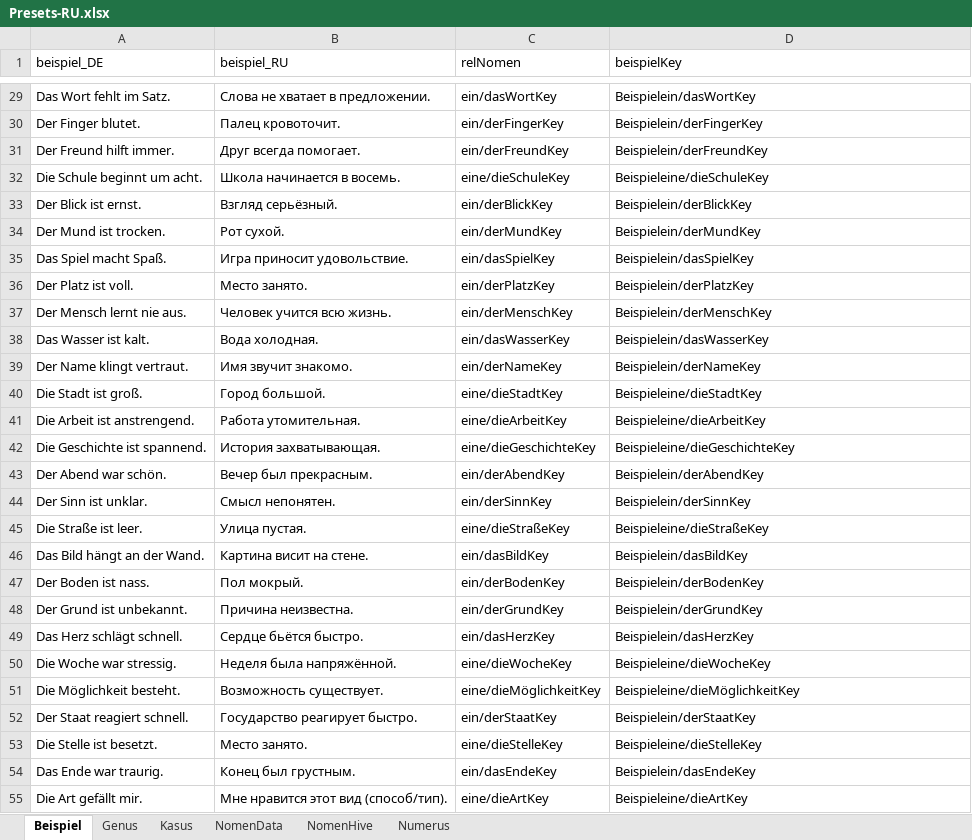
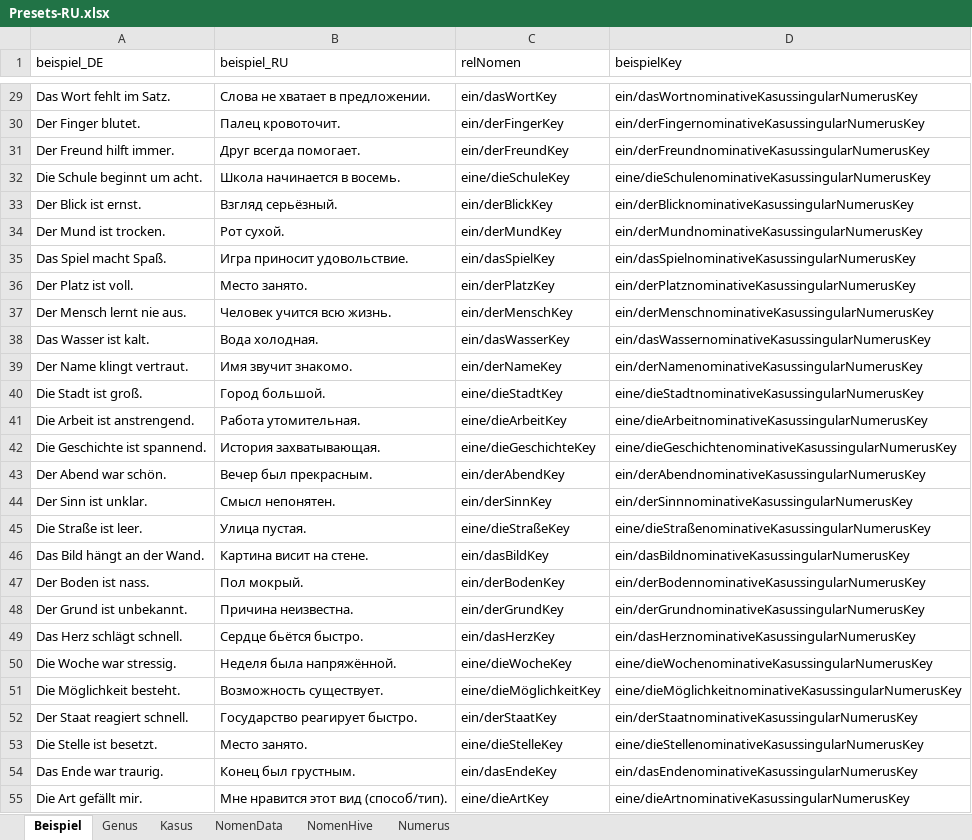
Before and after one commit to AdvancedResearches/AutoLehrer, an Excel workbook: Presets preparation/Presets-RU.xlsx, sheet Beispiel, drawn as a sheet; only a part is shown, gaps mark what is left out; values as stored, in another font and other column widths than the file's, no borders; table styles not drawn; the diff covers the shown part only; the diff names each change by its address in the sheet, - before the commit and + after, or states it on an @@ line.

Commit message:
1.0.0.0: nomen repeater - 22 - all forms of nomens, 100 first nomens forms, beispielen nur fur nominativ single

```diff
--- a/Presets preparation/Presets-RU.xlsx (sheet Beispiel)
+++ b/Presets preparation/Presets-RU.xlsx (sheet Beispiel)
-D29 (beispielKey): Beispielein/dasWortKey
+D29 (beispielKey): ein/dasWortnominativeKasussingularNumerusKey
-D30 (beispielKey): Beispielein/derFingerKey
+D30 (beispielKey): ein/derFingernominativeKasussingularNumerusKey
-D31 (beispielKey): Beispielein/derFreundKey
+D31 (beispielKey): ein/derFreundnominativeKasussingularNumerusKey
-D32 (beispielKey): Beispieleine/dieSchuleKey
+D32 (beispielKey): eine/dieSchulenominativeKasussingularNumerusKey
-D33 (beispielKey): Beispielein/derBlickKey
+D33 (beispielKey): ein/derBlicknominativeKasussingularNumerusKey
-D34 (beispielKey): Beispielein/derMundKey
+D34 (beispielKey): ein/derMundnominativeKasussingularNumerusKey
-D35 (beispielKey): Beispielein/dasSpielKey
+D35 (beispielKey): ein/dasSpielnominativeKasussingularNumerusKey
-D36 (beispielKey): Beispielein/derPlatzKey
+D36 (beispielKey): ein/derPlatznominativeKasussingularNumerusKey
-D37 (beispielKey): Beispielein/derMenschKey
+D37 (beispielKey): ein/derMenschnominativeKasussingularNumerusKey
-D38 (beispielKey): Beispielein/dasWasserKey
+D38 (beispielKey): ein/dasWassernominativeKasussingularNumerusKey
-D39 (beispielKey): Beispielein/derNameKey
+D39 (beispielKey): ein/derNamenominativeKasussingularNumerusKey
-D40 (beispielKey): Beispieleine/dieStadtKey
+D40 (beispielKey): eine/dieStadtnominativeKasussingularNumerusKey
-D41 (beispielKey): Beispieleine/dieArbeitKey
+D41 (beispielKey): eine/dieArbeitnominativeKasussingularNumerusKey
-D42 (beispielKey): Beispieleine/dieGeschichteKey
+D42 (beispielKey): eine/dieGeschichtenominativeKasussingularNumerusKey
-D43 (beispielKey): Beispielein/derAbendKey
+D43 (beispielKey): ein/derAbendnominativeKasussingularNumerusKey
-D44 (beispielKey): Beispielein/derSinnKey
+D44 (beispielKey): ein/derSinnnominativeKasussingularNumerusKey
-D45 (beispielKey): Beispieleine/dieStraßeKey
+D45 (beispielKey): eine/dieStraßenominativeKasussingularNumerusKey
-D46 (beispielKey): Beispielein/dasBildKey
+D46 (beispielKey): ein/dasBildnominativeKasussingularNumerusKey
-D47 (beispielKey): Beispielein/derBodenKey
+D47 (beispielKey): ein/derBodennominativeKasussingularNumerusKey
-D48 (beispielKey): Beispielein/derGrundKey
+D48 (beispielKey): ein/derGrundnominativeKasussingularNumerusKey
-D49 (beispielKey): Beispielein/dasHerzKey
+D49 (beispielKey): ein/dasHerznominativeKasussingularNumerusKey
-D50 (beispielKey): Beispieleine/dieWocheKey
+D50 (beispielKey): eine/dieWochenominativeKasussingularNumerusKey
-D51 (beispielKey): Beispieleine/dieMöglichkeitKey
+D51 (beispielKey): eine/dieMöglichkeitnominativeKasussingularNumerusKey
-D52 (beispielKey): Beispielein/derStaatKey
+D52 (beispielKey): ein/derStaatnominativeKasussingularNumerusKey
-D53 (beispielKey): Beispieleine/dieStelleKey
+D53 (beispielKey): eine/dieStellenominativeKasussingularNumerusKey
-D54 (beispielKey): Beispielein/dasEndeKey
+D54 (beispielKey): ein/dasEndenominativeKasussingularNumerusKey
-D55 (beispielKey): Beispieleine/dieArtKey
+D55 (beispielKey): eine/dieArtnominativeKasussingularNumerusKey
```
Also changed, not shown: 973 edited cells elsewhere in this sheet, sheet NomenData, 11 other files.
